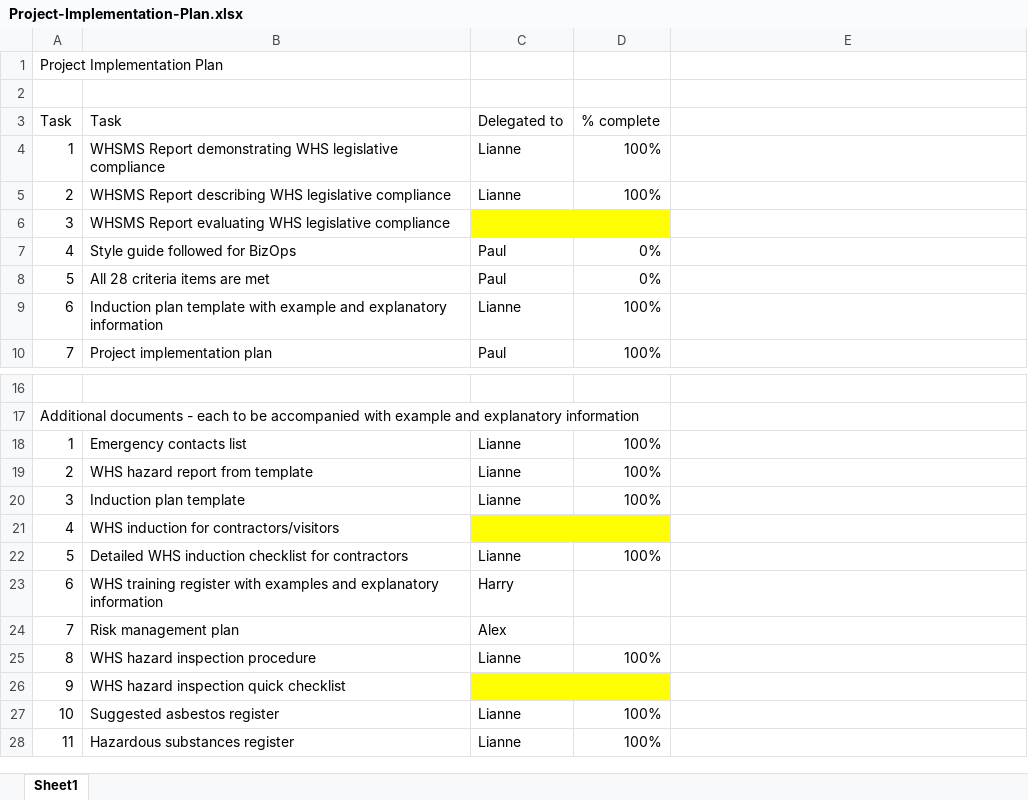
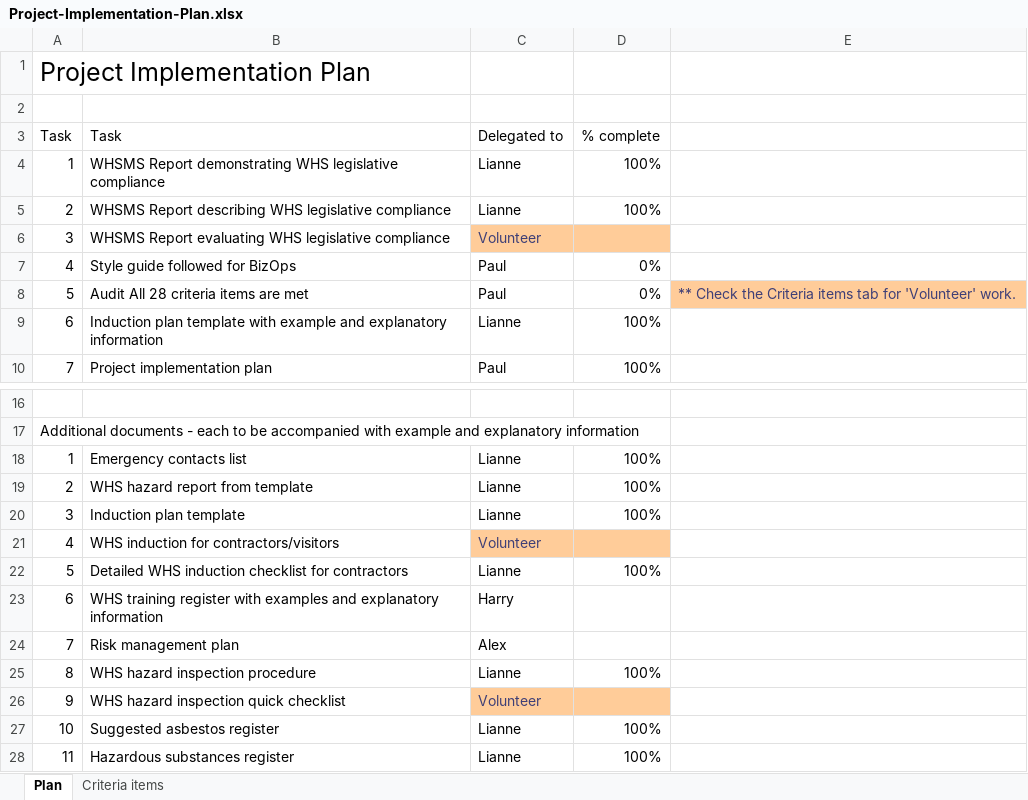
Before and after one commit to pwblurton/Webbies19, an Excel workbook: Jun 21 - WHS Assess 2 - Report/Project-Implementation-Plan.xlsx, sheet Plan, drawn as a sheet; only a part is shown, gaps mark what is left out; values as stored, in another font and other column widths than the file's, no borders; the diff names each change by its address in the sheet, - before the commit and + after, or states it on an @@ line.

Commit message:
Update Project-Implementation-Plan.xlsx
Added the criteria items on the second spreadsheet tab

```diff
--- a/Jun 21 - WHS Assess 2 - Report/Project-Implementation-Plan.xlsx (sheet Plan)
+++ b/Jun 21 - WHS Assess 2 - Report/Project-Implementation-Plan.xlsx (sheet Plan)
-sheet tab: Sheet1
+sheet tab: Plan
+sheet tab: Criteria items
@@ A1 text size: larger @@
-C6: (empty)
+C6: Volunteer
-C6:D6 fill: #FFFF00
+C6:D6 fill: #FFCC99
-B8: All 28 criteria items are met
+B8: Audit All 28 criteria items are met
-E8: (empty)
+E8: ** Check the Criteria items tab for 'Volunteer' work.
-E8 fill: none
+E8 fill: #FFCC99
-C21: (empty)
+C21: Volunteer
-C21:D21 fill: #FFFF00
+C21:D21 fill: #FFCC99
-C26: (empty)
+C26: Volunteer
-C26:D26 fill: #FFFF00
+C26:D26 fill: #FFCC99
```
